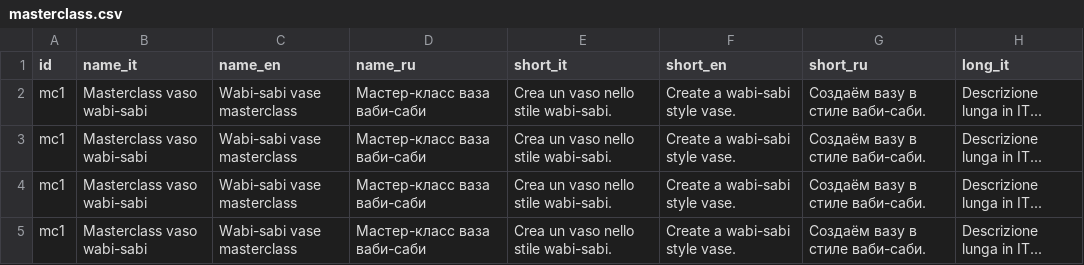
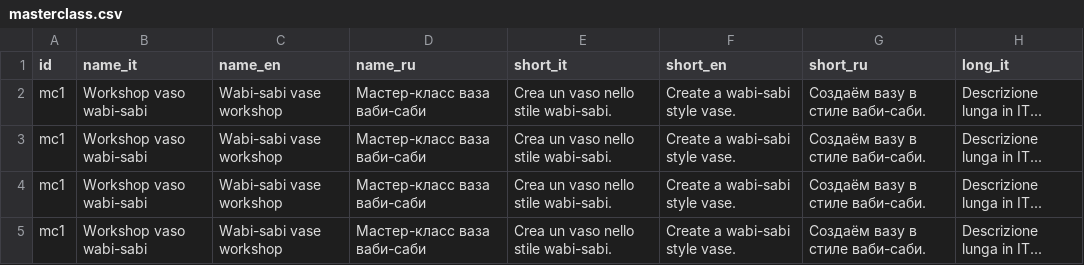
Before and after one commit to ceramicsdoronina/ceramicsdoronina.github.io, a CSV file: catalogue/masterclass.csv, drawn as a sheet; only a part is shown; the diff names each change by its address in the sheet, - before the commit and + after, or states it on an @@ line.

```diff
--- a/catalogue/masterclass.csv
+++ b/catalogue/masterclass.csv
-B2:B5 (name_it): Masterclass vaso wabi-sabi
+B2:B5 (name_it): Workshop vaso wabi-sabi
-C2:C5 (name_en): Wabi-sabi vase masterclass
+C2:C5 (name_en): Wabi-sabi vase workshop
```
Also changed, not shown: 33 other files.
